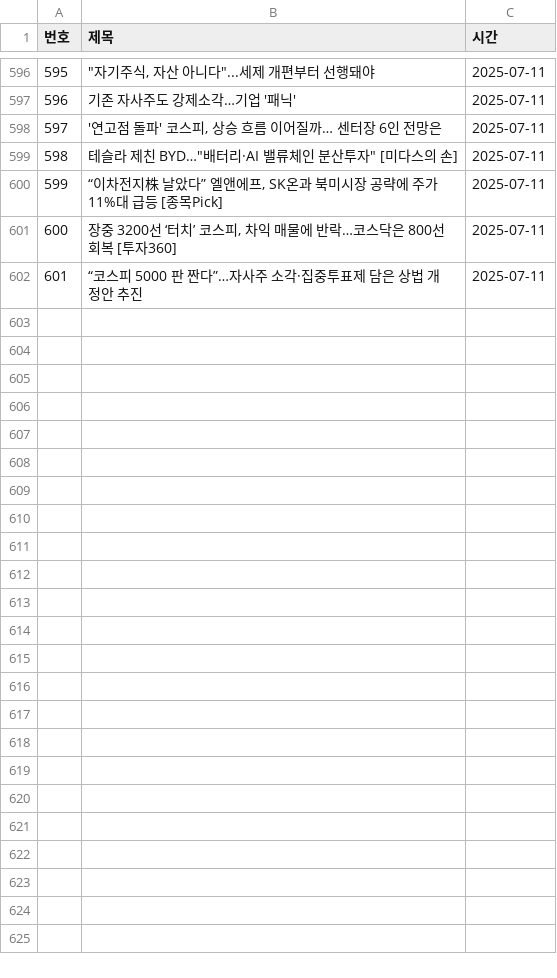
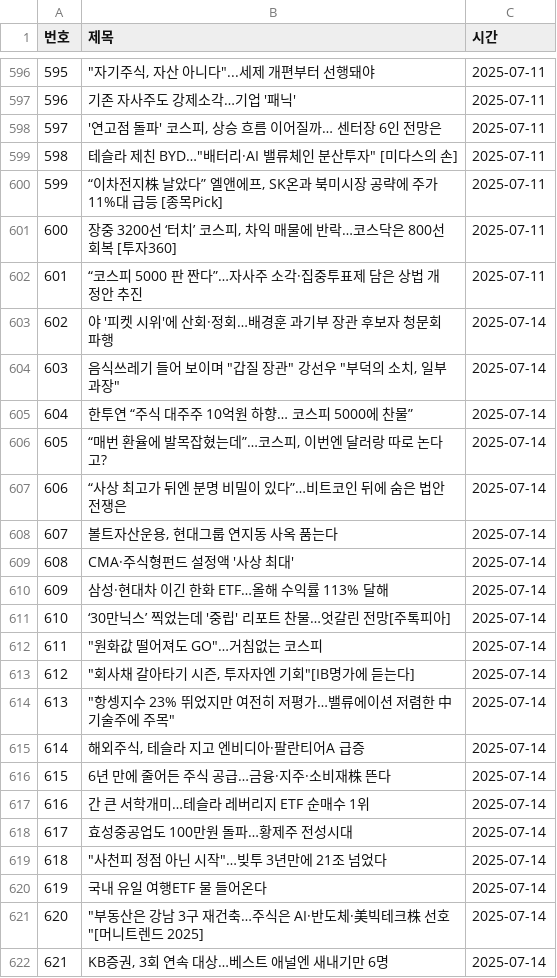
Before and after one commit to YMDarkness/Web_Crawling, a CSV file: naver_pay/naver_pay_graph_score.csv, drawn as a sheet; only a part is shown, gaps mark what is left out.

Commit message:
증권 뉴스 데이터

```diff
--- a/naver_pay/naver_pay_graph_score.csv
+++ b/naver_pay/naver_pay_graph_score.csv
@@ -602 +602,21 @@
 601,“코스피 5000 판 짠다”…자사주 소각·집중투표제 담은 상법 개정안 추진,2025-07-11
+602,야 '피켓 시위'에 산회·정회…배경훈 과기부 장관 후보자 청문회 파행,2025-07-14
+603,"음식쓰레기 들어 보이며 ""갑질 장관"" 강선우 ""부덕의 소치, 일부 과장""",2025-07-14
+604,한투연 “주식 대주주 10억원 하향… 코스피 5000에 찬물”,2025-07-14
+605,"“매번 환율에 발목잡혔는데”…코스피, 이번엔 달러랑 따로 논다고?",2025-07-14
+606,“사상 최고가 뒤엔 분명 비밀이 있다”…비트코인 뒤에 숨은 법안 전쟁은,2025-07-14
+607,"볼트자산운용, 현대그룹 연지동 사옥 품는다",2025-07-14
+608,CMA·주식형펀드 설정액 '사상 최대',2025-07-14
+609,삼성·현대차 이긴 한화 ETF…올해 수익률 113% 달해,2025-07-14
+610,‘30만닉스’ 찍었는데 '중립' 리포트 찬물…엇갈린 전망[주톡피아],2025-07-14
+611,"""원화값 떨어져도 GO""…거침없는 코스피",2025-07-14
+612,"""회사채 갈아타기 시즌, 투자자엔 기회""[IB명가에 듣는다]",2025-07-14
+613,"""항셍지수 23% 뛰었지만 여전히 저평가…밸류에이션 저렴한 中 기술주에 주목""",2025-07-14
+614,"해외주식, 테슬라 지고 엔비디아·팔란티어A 급증",2025-07-14
+615,6년 만에 줄어든 주식 공급…금융·지주·소비재株 뜬다,2025-07-14
+616,간 큰 서학개미…테슬라 레버리지 ETF 순매수 1위,2025-07-14
+617,효성중공업도 100만원 돌파…황제주 전성시대,2025-07-14
+618,"""사천피 정점 아닌 시작""…빚투 3년만에 21조 넘었다",2025-07-14
+619,국내 유일 여행ETF 물 들어온다,2025-07-14
+620,"""부동산은 강남 3구 재건축…주식은 AI·반도체·美빅테크株 선호""[머니트렌드 2025]",2025-07-14
+621,"KB증권, 3회 연속 대상…베스트 애널엔 새내기만 6명",2025-07-14
```
